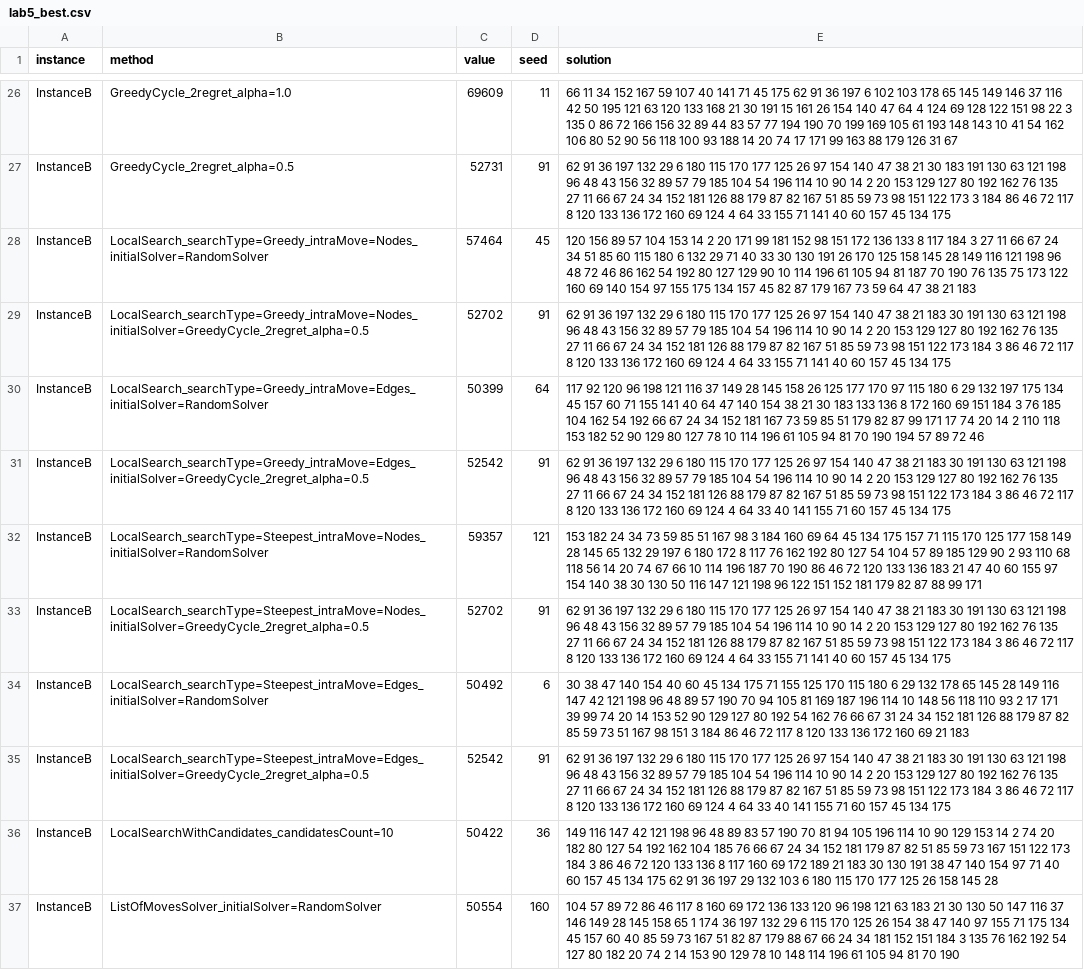
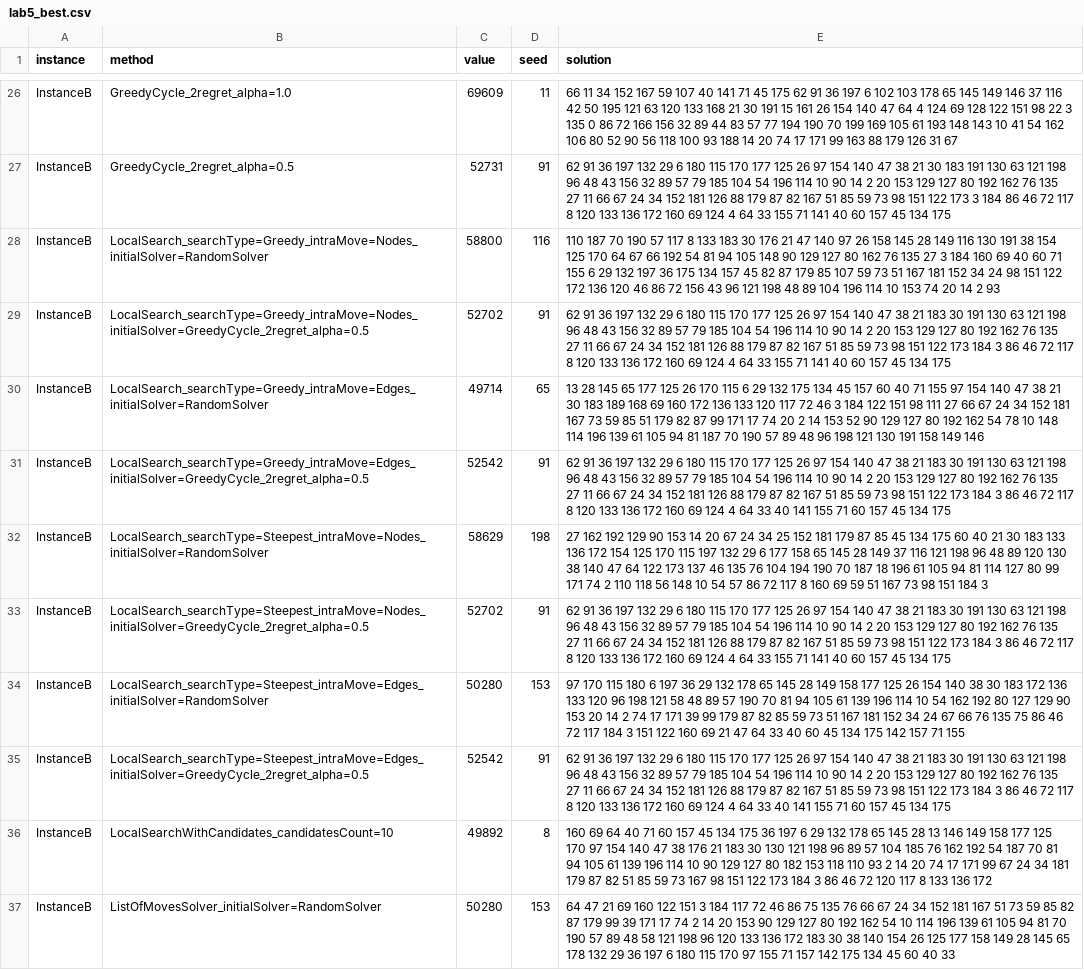
Before and after one commit to Kari3600/EC-Project, a CSV file: results/lab5_best.csv, drawn as a sheet; only a part is shown, gaps mark what is left out; the diff covers the shown part only; the diff names each change by its address in the sheet, - before the commit and + after, or states it on an @@ line.

```diff
--- a/results/lab5_best.csv
+++ b/results/lab5_best.csv
-C28 (value): 57464
+C28 (value): 58800
-D28 (seed): 45
+D28 (seed): 116
-E28 (solution): 120 156 89 57 104 153 14 2 20 171 99 181 152 98 151 172 136 133 8 117 184 3 27 11 66 67 24 34 51 85 60 115 180 6 132 29 71 40 33 30 130 191 26 170 125 158 145 28 149 116 121 198 96 48 72 46 86 162 54 192 80 127 129 90 10 114 196 61 105 94 81 187 70 190 76 135 75 173 122 160 69 140 154 97 155 175 134 157 45 82 87 179 167 73 59 64 47 38 21 183
+E28 (solution): 110 187 70 190 57 117 8 133 183 30 176 21 47 140 97 26 158 145 28 149 116 130 191 38 154 125 170 64 67 66 192 54 81 94 105 148 90 129 127 80 162 76 135 27 3 184 160 69 40 60 71 155 6 29 132 197 36 175 134 157 45 82 87 179 85 107 59 73 51 167 181 152 34 24 98 151 122 172 136 120 46 86 72 156 43 96 121 198 48 89 104 196 114 10 153 74 20 14 2 93
-C30 (value): 50399
+C30 (value): 49714
-D30 (seed): 64
+D30 (seed): 65
-E30 (solution): 117 92 120 96 198 121 116 37 149 28 145 158 26 125 177 170 97 115 180 6 29 132 197 175 134 45 157 60 71 155 141 40 64 47 140 154 38 21 30 183 133 136 8 172 160 69 151 184 3 76 185 104 162 54 192 66 67 24 34 152 181 167 73 59 85 51 179 82 87 99 171 17 74 20 14 2 110 118 153 182 52 90 129 80 127 78 10 114 196 61 105 94 81 70 190 194 57 89 72 46
+E30 (solution): 13 28 145 65 177 125 26 170 115 6 29 132 175 134 45 157 60 40 71 155 97 154 140 47 38 21 30 183 189 168 69 160 172 136 133 120 117 72 46 3 184 122 151 98 111 27 66 67 24 34 152 181 167 73 59 85 51 179 82 87 99 171 17 74 20 2 14 153 52 90 129 127 80 192 162 54 78 10 148 114 196 139 61 105 94 81 187 70 190 57 89 48 96 198 121 130 191 158 149 146
-C32 (value): 59357
+C32 (value): 58629
-D32 (seed): 121
+D32 (seed): 198
-E32 (solution): 153 182 24 34 73 59 85 51 167 98 3 184 160 69 64 45 134 175 157 71 115 170 125 177 158 149 28 145 65 132 29 197 6 180 172 8 117 76 162 192 80 127 54 104 57 89 185 129 90 2 93 110 68 118 56 14 20 74 67 66 10 114 196 187 70 190 86 46 72 120 133 136 183 21 47 40 60 155 97 154 140 38 30 130 50 116 147 121 198 96 122 151 152 181 179 82 87 88 99 171
+E32 (solution): 27 162 192 129 90 153 14 20 67 24 34 25 152 181 179 87 85 45 134 175 60 40 21 30 183 133 136 172 154 125 170 115 197 132 29 6 177 158 65 145 28 149 37 116 121 198 96 48 89 120 130 38 140 47 64 122 173 137 46 135 76 104 194 190 70 187 18 196 61 105 94 81 114 127 80 99 171 74 2 110 118 56 148 10 54 57 86 72 117 8 160 69 59 51 167 73 98 151 184 3
-C34 (value): 50492
+C34 (value): 50280
-D34 (seed): 6
+D34 (seed): 153
-E34 (solution): 30 38 47 140 154 40 60 45 134 175 71 155 125 170 115 180 6 29 132 178 65 145 28 149 116 147 42 121 198 96 48 89 57 190 70 94 105 81 169 187 196 114 10 148 56 118 110 93 2 17 171 39 99 74 20 14 153 52 90 129 127 80 192 54 162 76 66 67 31 24 34 152 181 126 88 179 87 82 85 59 73 51 167 98 151 3 184 86 46 72 117 8 120 133 136 172 160 69 21 183
+E34 (solution): 97 170 115 180 6 197 36 29 132 178 65 145 28 149 158 177 125 26 154 140 38 30 183 172 136 133 120 96 198 121 58 48 89 57 190 70 81 94 105 61 139 196 114 10 54 162 192 80 127 129 90 153 20 14 2 74 17 171 39 99 179 87 82 85 59 73 51 167 181 152 34 24 67 66 76 135 75 86 46 72 117 184 3 151 122 160 69 21 47 64 33 40 60 45 134 175 142 157 71 155
-C36 (value): 50422
+C36 (value): 49892
-D36 (seed): 36
+D36 (seed): 8
-E36 (solution): 149 116 147 42 121 198 96 48 89 83 57 190 70 81 94 105 196 114 10 90 129 153 14 2 74 20 182 80 127 54 192 162 104 185 76 66 67 24 34 152 181 179 87 82 51 85 59 73 167 151 122 173 184 3 86 46 72 120 133 136 8 117 160 69 172 189 21 183 30 130 191 38 47 140 154 97 71 40 60 157 45 134 175 62 91 36 197 29 132 103 6 180 115 170 177 125 26 158 145 28
+E36 (solution): 160 69 64 40 71 60 157 45 134 175 36 197 6 29 132 178 65 145 28 13 146 149 158 177 125 170 97 154 140 47 38 176 21 183 30 130 121 198 96 89 57 104 185 76 162 192 54 187 70 81 94 105 61 139 196 114 10 90 129 127 80 182 153 118 110 93 2 14 20 74 17 171 99 67 24 34 181 179 87 82 51 85 59 73 167 98 151 122 173 184 3 86 46 72 120 117 8 133 136 172
-C37 (value): 50554
+C37 (value): 50280
-D37 (seed): 160
+D37 (seed): 153
-E37 (solution): 104 57 89 72 86 46 117 8 160 69 172 136 133 120 96 198 121 63 183 21 30 130 50 147 116 37 146 149 28 145 158 65 1 174 36 197 132 29 6 115 170 125 26 154 38 47 140 97 155 71 175 134 45 157 60 40 85 59 73 167 51 82 87 179 88 67 66 24 34 181 152 151 184 3 135 76 162 192 54 127 80 182 20 74 2 14 153 90 129 78 10 148 114 196 61 105 94 81 70 190
+E37 (solution): 64 47 21 69 160 122 151 3 184 117 72 46 86 75 135 76 66 67 24 34 152 181 167 51 73 59 85 82 87 179 99 39 171 17 74 2 14 20 153 90 129 127 80 192 162 54 10 114 196 139 61 105 94 81 70 190 57 89 48 58 121 198 96 120 133 136 172 183 30 38 140 154 26 125 177 158 149 28 145 65 178 132 29 36 197 6 180 115 170 97 155 71 157 142 175 134 45 60 40 33
```
Also changed, not shown: 26 edited cells elsewhere in this file, results/lab5_summary.csv, 4 other files.
